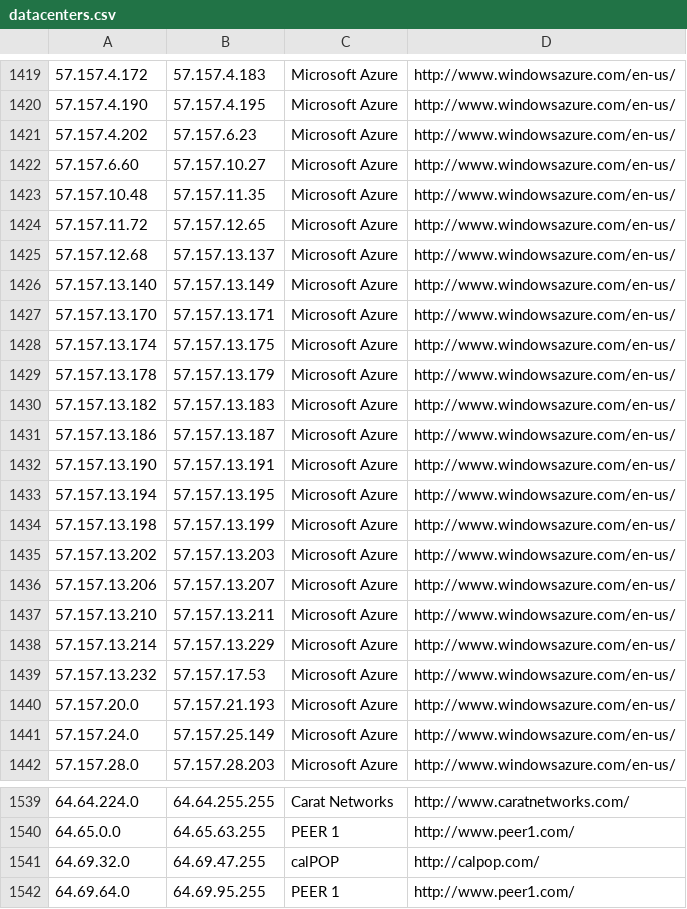
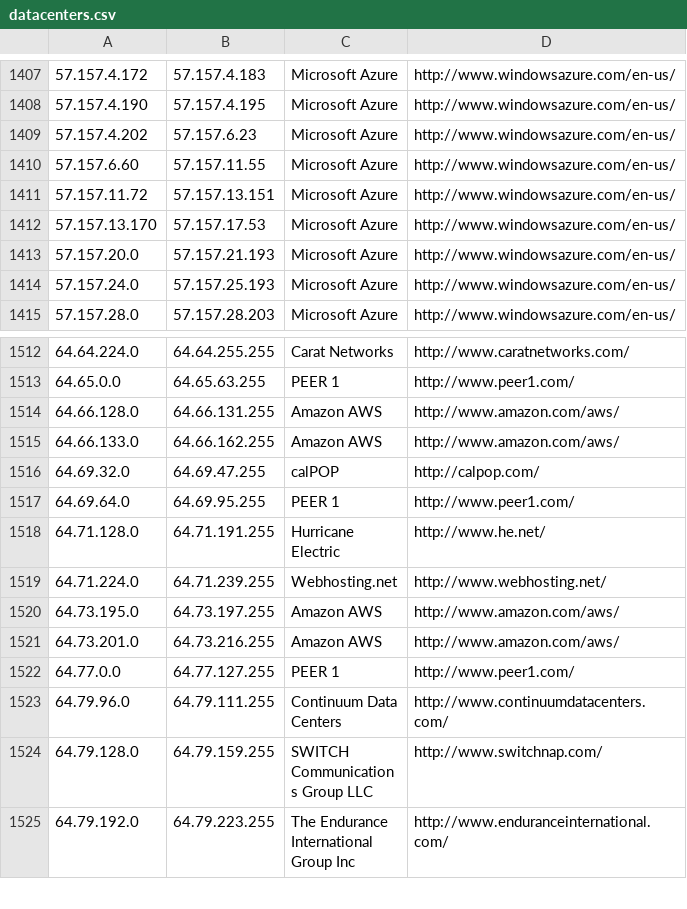
Before and after one commit to growlfm/ipcat, a CSV file: datacenters.csv, drawn as a sheet; only a part is shown, gaps mark what is left out; the shorter side is filled out with more unchanged rows; the diff covers the shown part only.

Commit message:
Update IP list

```diff
--- a/datacenters.csv
+++ b/datacenters.csv
@@ -1421,22 +1409,7 @@
 57.157.4.202,57.157.6.23,Microsoft Azure,http://www.windowsazure.com/en-us/
-57.157.6.60,57.157.10.27,Microsoft Azure,http://www.windowsazure.com/en-us/
-57.157.10.48,57.157.11.35,Microsoft Azure,http://www.windowsazure.com/en-us/
-57.157.11.72,57.157.12.65,Microsoft Azure,http://www.windowsazure.com/en-us/
-57.157.12.68,57.157.13.137,Microsoft Azure,http://www.windowsazure.com/en-us/
-57.157.13.140,57.157.13.149,Microsoft Azure,http://www.windowsazure.com/en-us/
-57.157.13.170,57.157.13.171,Microsoft Azure,http://www.windowsazure.com/en-us/
-57.157.13.174,57.157.13.175,Microsoft Azure,http://www.windowsazure.com/en-us/
-57.157.13.178,57.157.13.179,Microsoft Azure,http://www.windowsazure.com/en-us/
-57.157.13.182,57.157.13.183,Microsoft Azure,http://www.windowsazure.com/en-us/
-57.157.13.186,57.157.13.187,Microsoft Azure,http://www.windowsazure.com/en-us/
-57.157.13.190,57.157.13.191,Microsoft Azure,http://www.windowsazure.com/en-us/
-57.157.13.194,57.157.13.195,Microsoft Azure,http://www.windowsazure.com/en-us/
-57.157.13.198,57.157.13.199,Microsoft Azure,http://www.windowsazure.com/en-us/
-57.157.13.202,57.157.13.203,Microsoft Azure,http://www.windowsazure.com/en-us/
-57.157.13.206,57.157.13.207,Microsoft Azure,http://www.windowsazure.com/en-us/
-57.157.13.210,57.157.13.211,Microsoft Azure,http://www.windowsazure.com/en-us/
-57.157.13.214,57.157.13.229,Microsoft Azure,http://www.windowsazure.com/en-us/
-57.157.13.232,57.157.17.53,Microsoft Azure,http://www.windowsazure.com/en-us/
+57.157.6.60,57.157.11.55,Microsoft Azure,http://www.windowsazure.com/en-us/
+57.157.11.72,57.157.13.151,Microsoft Azure,http://www.windowsazure.com/en-us/
+57.157.13.170,57.157.17.53,Microsoft Azure,http://www.windowsazure.com/en-us/
 57.157.20.0,57.157.21.193,Microsoft Azure,http://www.windowsazure.com/en-us/
-57.157.24.0,57.157.25.149,Microsoft Azure,http://www.windowsazure.com/en-us/
+57.157.24.0,57.157.25.193,Microsoft Azure,http://www.windowsazure.com/en-us/
 57.157.28.0,57.157.28.203,Microsoft Azure,http://www.windowsazure.com/en-us/
@@ -1540,2 +1513,4 @@
 64.65.0.0,64.65.63.255,PEER 1,http://www.peer1.com/
+64.66.128.0,64.66.131.255,Amazon AWS,http://www.amazon.com/aws/
+64.66.133.0,64.66.162.255,Amazon AWS,http://www.amazon.com/aws/
 64.69.32.0,64.69.47.255,calPOP,http://calpop.com/
```
Also changed, not shown: 1 added row, 13 removed rows and 27 edited cells elsewhere in this file, datacenters-stats.csv.
